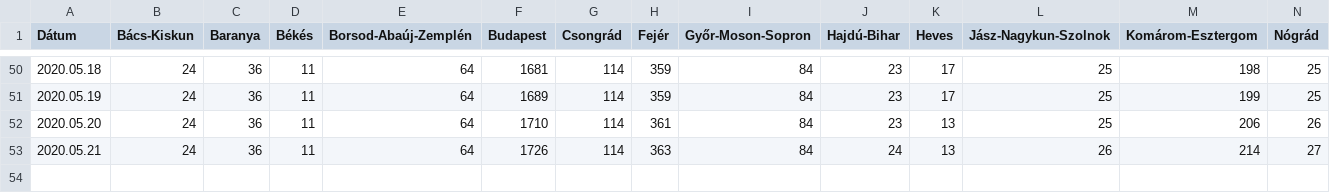
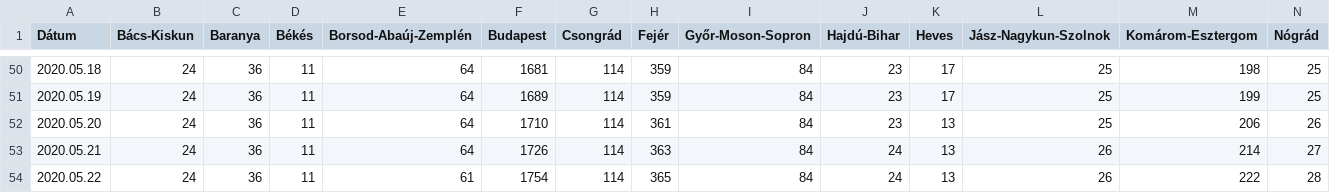
Before and after one commit to mollac/CoVid-19, a CSV file: korona_megyei.csv, drawn as a sheet; only a part is shown, gaps mark what is left out; rows hold the shown columns only; the diff names each change by its address in the sheet, - before the commit and + after, or states it on an @@ line.

Commit message:
Add files via upload

```diff
--- a/korona_megyei.csv
+++ b/korona_megyei.csv
+row 54: 2020.05.22 | 24 | 36 | 11 | 61 | 1754 | 114 | 365 | 84 | 24 | 13 | 26 | 222 | 28
```
